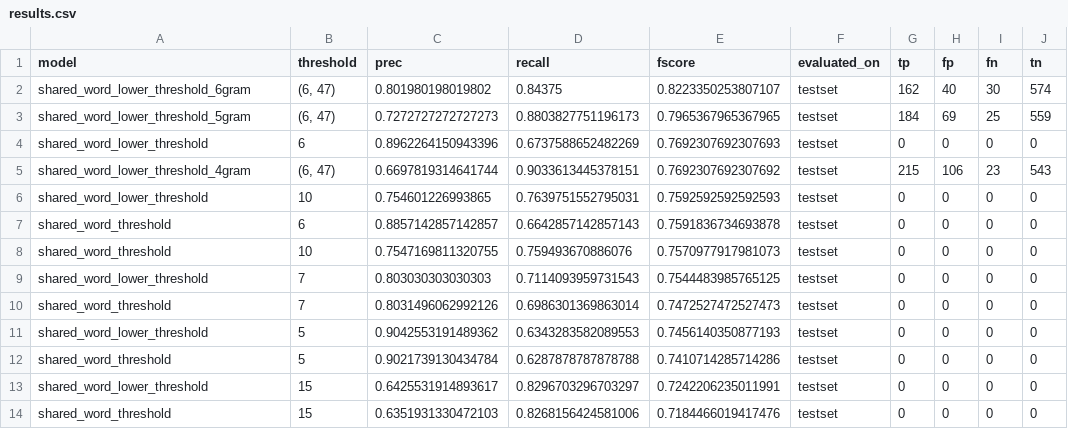
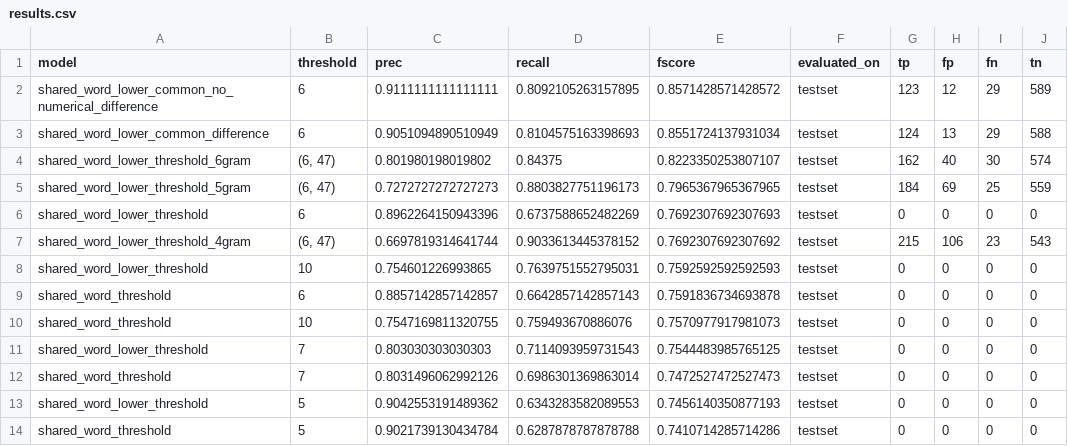
Before and after one commit to stetelepta/neo4j-entity-matching, a CSV file: output/results.csv, drawn as a sheet; only a part is shown; the shorter side is filled out with more unchanged rows.

Commit message:
improve model using common differences in specific shared ngrams

```diff
--- a/output/results.csv
+++ b/output/results.csv
@@ -1,2 +1,4 @@
 model,threshold,prec,recall,fscore,evaluated_on,tp,fp,fn,tn
+shared_word_lower_common_no_numerical_difference,6,0.9111111111111111,0.8092105263157895,0.8571428571428572,testset,123,12,29,589
+shared_word_lower_common_difference,6,0.9051094890510949,0.8104575163398693,0.8551724137931034,testset,124,13,29,588
 shared_word_lower_threshold_6gram,"(6, 47)",0.801980198019802,0.84375,0.8223350253807107,testset,162,40,30,574
@@ -4,3 +6,3 @@ shared_word_lower_threshold_5gram,"(6, 47)",0.7272727272727273,0.880382775119617
 shared_word_lower_threshold,6,0.8962264150943396,0.6737588652482269,0.7692307692307693,testset,0,0,0,0
-shared_word_lower_threshold_4gram,"(6, 47)",0.6697819314641744,0.9033613445378151,0.7692307692307692,testset,215,106,23,543
+shared_word_lower_threshold_4gram,"(6, 47)",0.6697819314641744,0.9033613445378152,0.7692307692307692,testset,215,106,23,543
 shared_word_lower_threshold,10,0.754601226993865,0.7639751552795031,0.7592592592592593,testset,0,0,0,0
```
Also changed, not shown: 5 other files.
